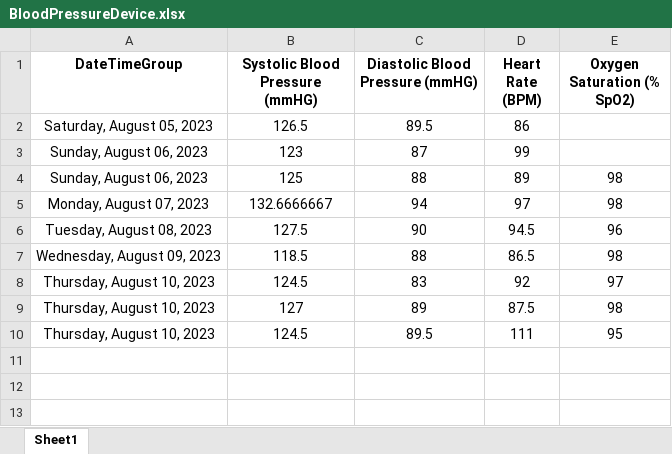
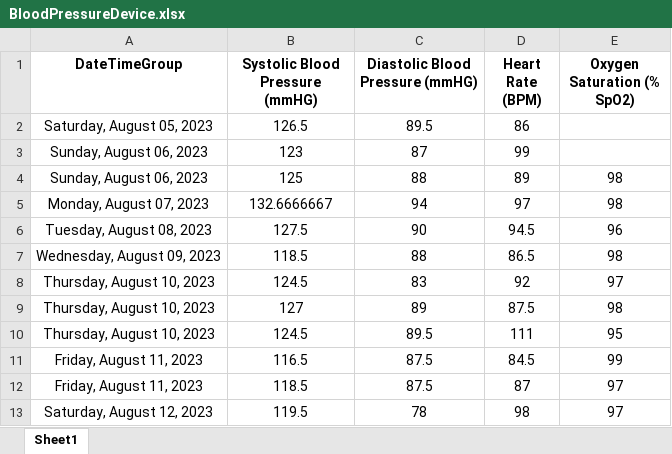
Before and after one commit to jasondouglasgibbs/VitalsTracker, an Excel workbook: BloodPressureDevice.xlsx, sheet Sheet1, drawn as a sheet; values as stored, in another font and other column widths than the file's, no borders; the diff names each change by its address in the sheet, - before the commit and + after, or states it on an @@ line.

Commit message:
-Updated data

```diff
--- a/BloodPressureDevice.xlsx (sheet Sheet1)
+++ b/BloodPressureDevice.xlsx (sheet Sheet1)
+row 11: Friday, August 11, 2023 | 116.5 | 87.5 | 84.5 | 99
+row 12: Friday, August 11, 2023 | 118.5 | 87.5 | 87 | 97
+row 13: Saturday, August 12, 2023 | 119.5 | 78 | 98 | 97
```
Also changed, not shown: 7 other files.
